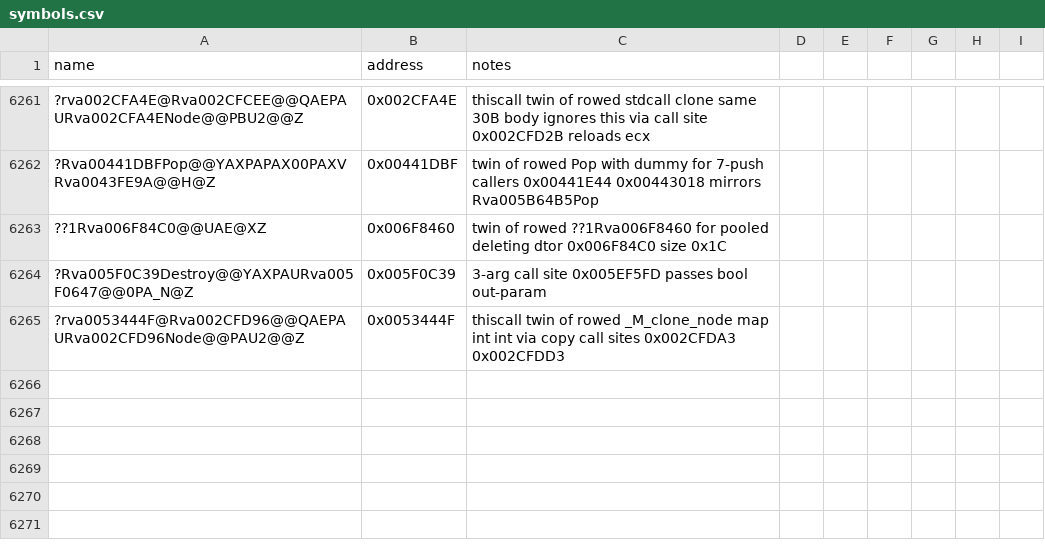
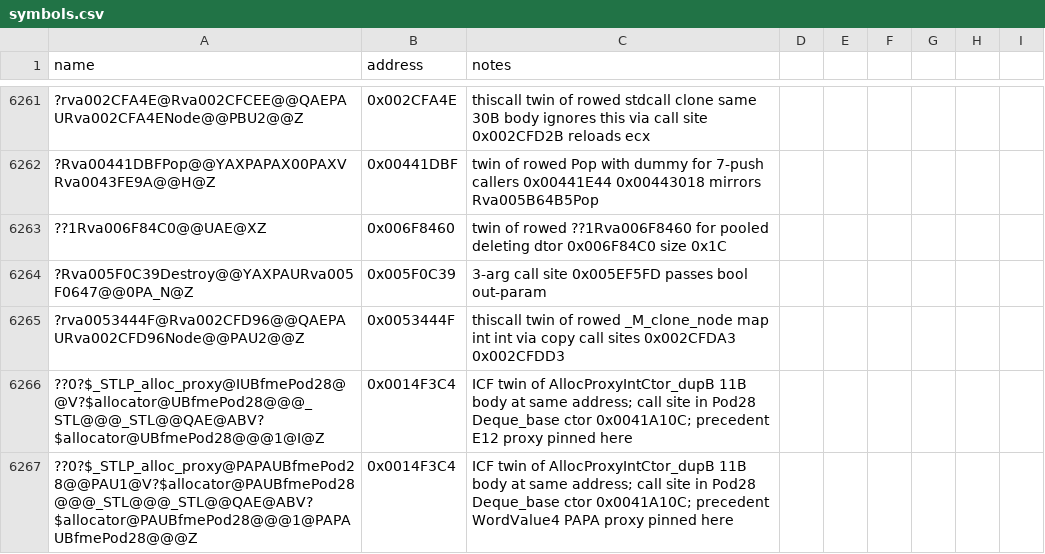
Before and after one commit to Cortys/Open-BFME-2, a CSV file: reverse/symbols.csv, drawn as a sheet; only a part is shown, gaps mark what is left out; the diff names each change by its address in the sheet, - before the commit and + after, or states it on an @@ line.

Commit message:
Recover Deque_base Pod28 ctor 75B @0x0041A10C via STL instantiation

```diff
--- a/reverse/symbols.csv
+++ b/reverse/symbols.csv
+row 6266: ??0?$_STLP_alloc_proxy@IUBfmePod28@@V?$allocator@UBfmePod28@@@_STL@@@_STL@@QAE@ABV?$allocator@UBfmePod28@@@1@I@Z | 0x0014F3C4 | ICF twin of AllocProxyIntCtor_dupB 11B body at same address; call site in Pod28 Deque_base ctor 0x0041A10C; precedent E12 proxy pinned here
+row 6267: ??0?$_STLP_alloc_proxy@PAPAUBfmePod28@@PAU1@V?$allocator@PAUBfmePod28@@@_STL@@@_STL@@QAE@ABV?$allocator@PAUBfmePod28@@@1@PAPAUBfmePod28@@@Z | 0x0014F3C4 | ICF twin of AllocProxyIntCtor_dupB 11B body at same address; call site in Pod28 Deque_base ctor 0x0041A10C; precedent WordValue4 PAPA proxy pinned here
```
Also changed, not shown: 2 other files.
